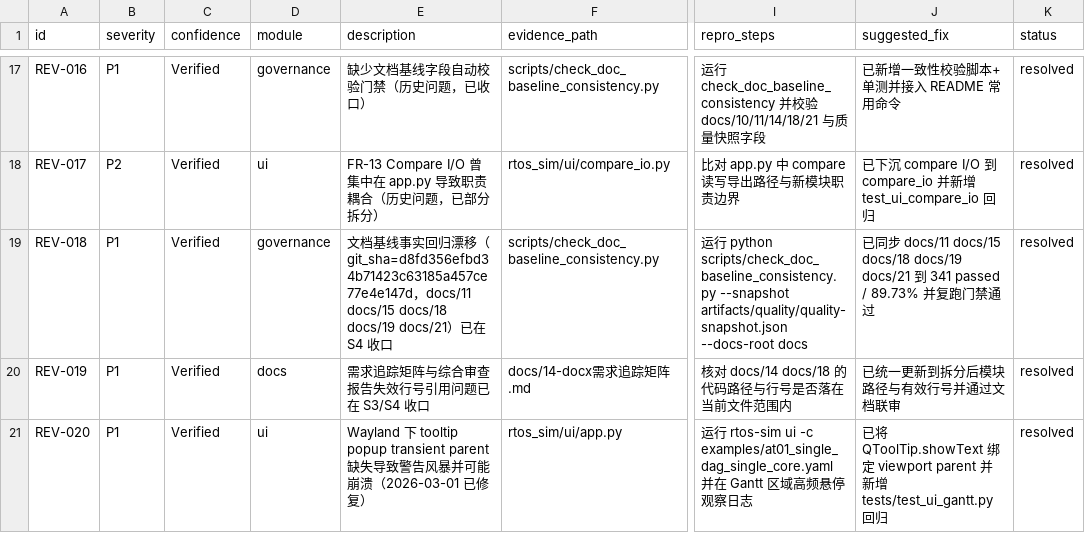
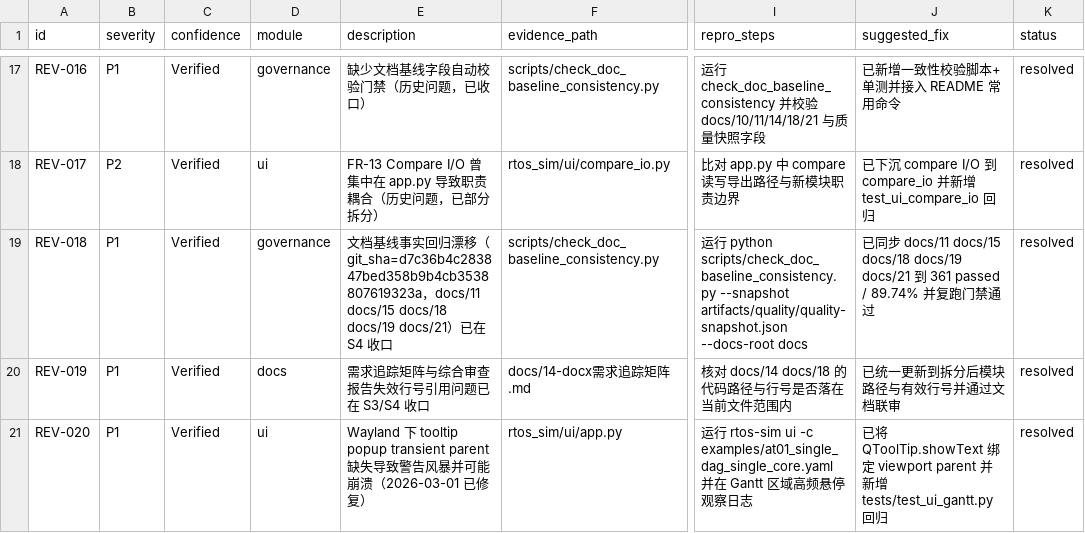
Before and after one commit to laoyu17/shenrengongju, a CSV file: docs/20-审查问题台账.csv, drawn as a sheet; only a part is shown, gaps mark what is left out; the diff names each change by its address in the sheet, - before the commit and + after, or states it on an @@ line.

```diff
--- a/docs/20-审查问题台账.csv
+++ b/docs/20-审查问题台账.csv
-E19 (description): …移（git_sha=d8fd356efbd34b71423c63185a457ce77e4e147d，docs/11…
+E19 (description): …移（git_sha=d7c36b4c283847bed358b9b4cb3538807619323a，docs/11…
-J19 (suggested_fix): …到 341 passed / 89.73% 并复…
+J19 (suggested_fix): …到 361 passed / 89.74% 并复…
```
Also changed, not shown: 22 other files.
